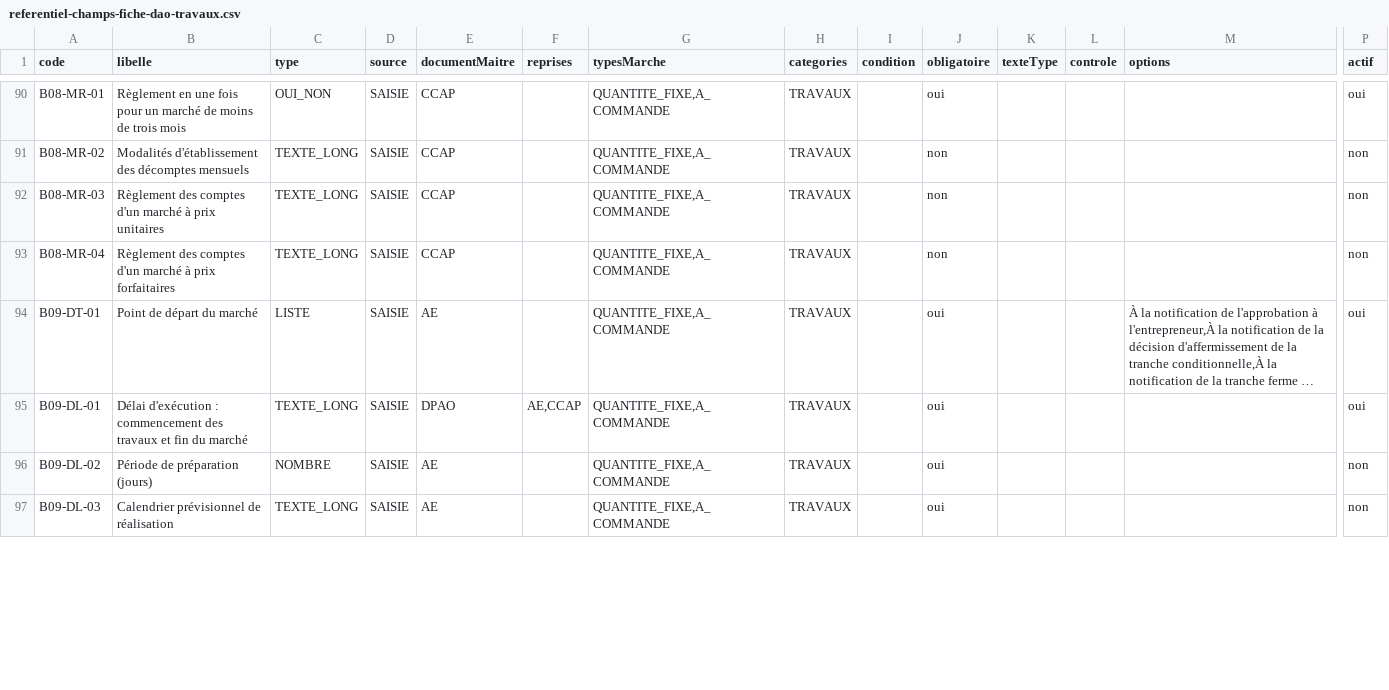
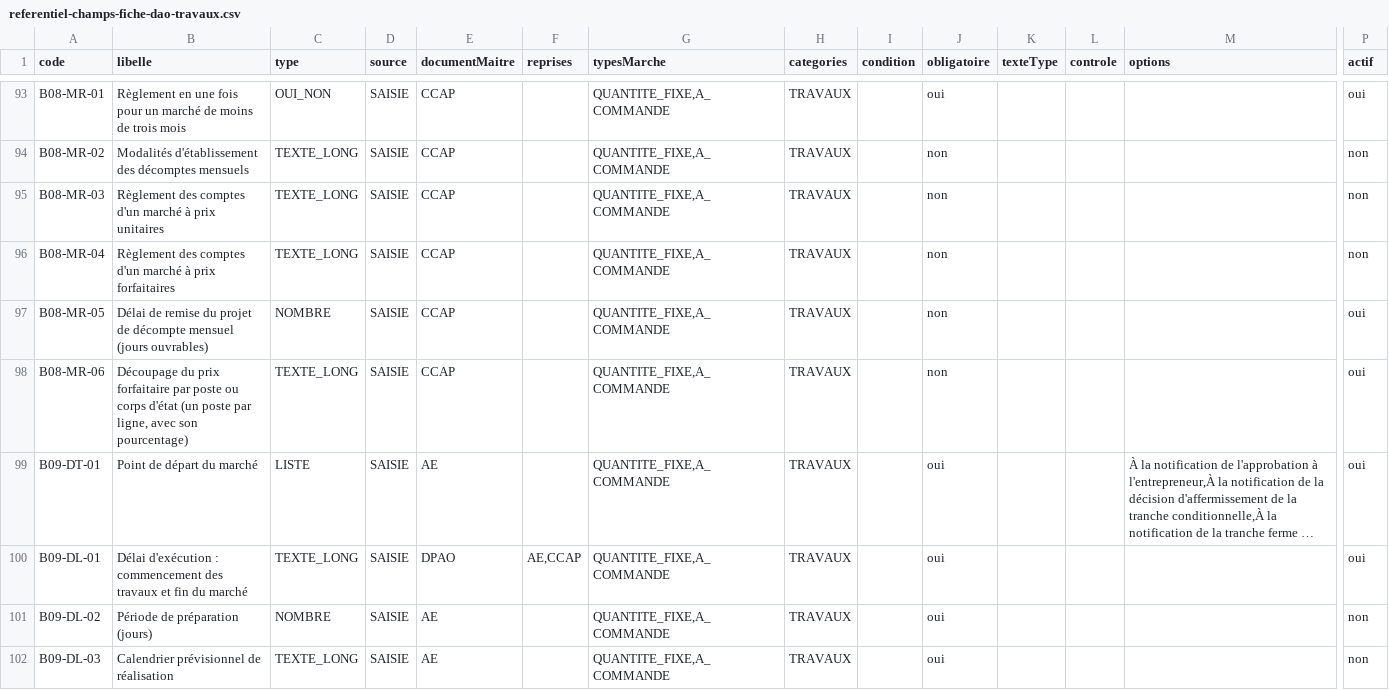
Before and after one commit to lralaitsilanihasy-create/PRS2.0-frontend, a CSV file: docs/referentiel-champs-fiche-dao-travaux.csv, drawn as a sheet; only a part is shown, gaps mark what is left out; long unchanged cells end in …; rows hold the shown columns only; the diff covers the shown part only; the diff names each change by its address in the sheet, - before the commit and + after, or states it on an @@ line.

```diff
--- a/docs/referentiel-champs-fiche-dao-travaux.csv
+++ b/docs/referentiel-champs-fiche-dao-travaux.csv
+row 97: B08-MR-05 | Délai de remise du projet de décompte mensuel (jours ouvrables) | NOMBRE | SAISIE | CCAP |  | QUANTITE_FIXE,A_COMMANDE | TRAVAUX |  | non |  |  |  | oui
+row 98: B08-MR-06 | Découpage du prix forfaitaire par poste ou corps d'état (un poste par ligne, avec son pourcentage) | TEXTE_LONG | SAISIE | CCAP |  | QUANTITE_FIXE,A_COMMANDE | TRAVAUX |  | non |  |  |  | oui
```
Also changed, not shown: 4 added rows and 10 edited cells elsewhere in this file, docs/referentiel-champs-fiche-marche-fournitures.csv, 1 other file.
